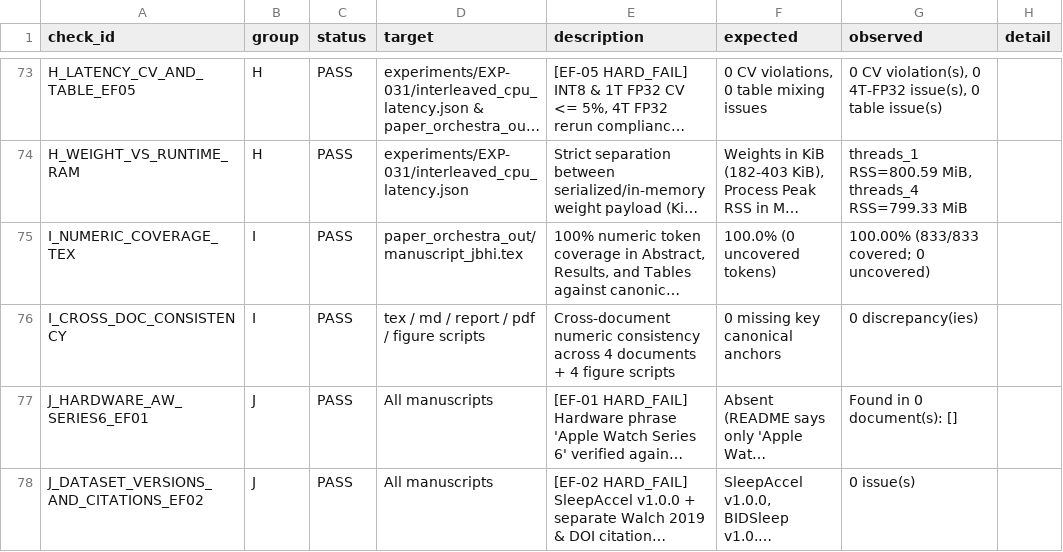
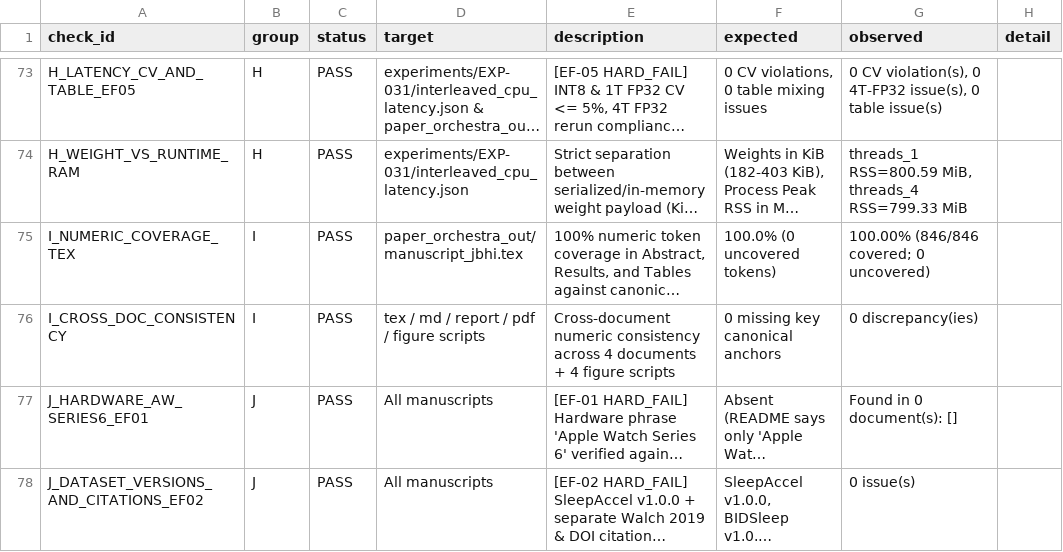
Before and after one commit to jbjoyk/A-Multi-Night-Instantaneous-Heart-Rate-and-Accelerometry-, a CSV file: docs/verification/verification_report.csv, drawn as a sheet; only a part is shown, gaps mark what is left out; long unchanged cells end in …; the diff names each change by its address in the sheet, - before the commit and + after, or states it on an @@ line.

```diff
--- a/docs/verification/verification_report.csv
+++ b/docs/verification/verification_report.csv
-G75 (observed): 100.00% (833/833 covered; 0 uncovered)
+G75 (observed): 100.00% (846/846 covered; 0 uncovered)
```
Also changed, not shown: experiments/EXP-033/exp033_backbone_summary.csv, experiments/EXP-033/exp033_depth_curve_summary.csv, 10 other files.
